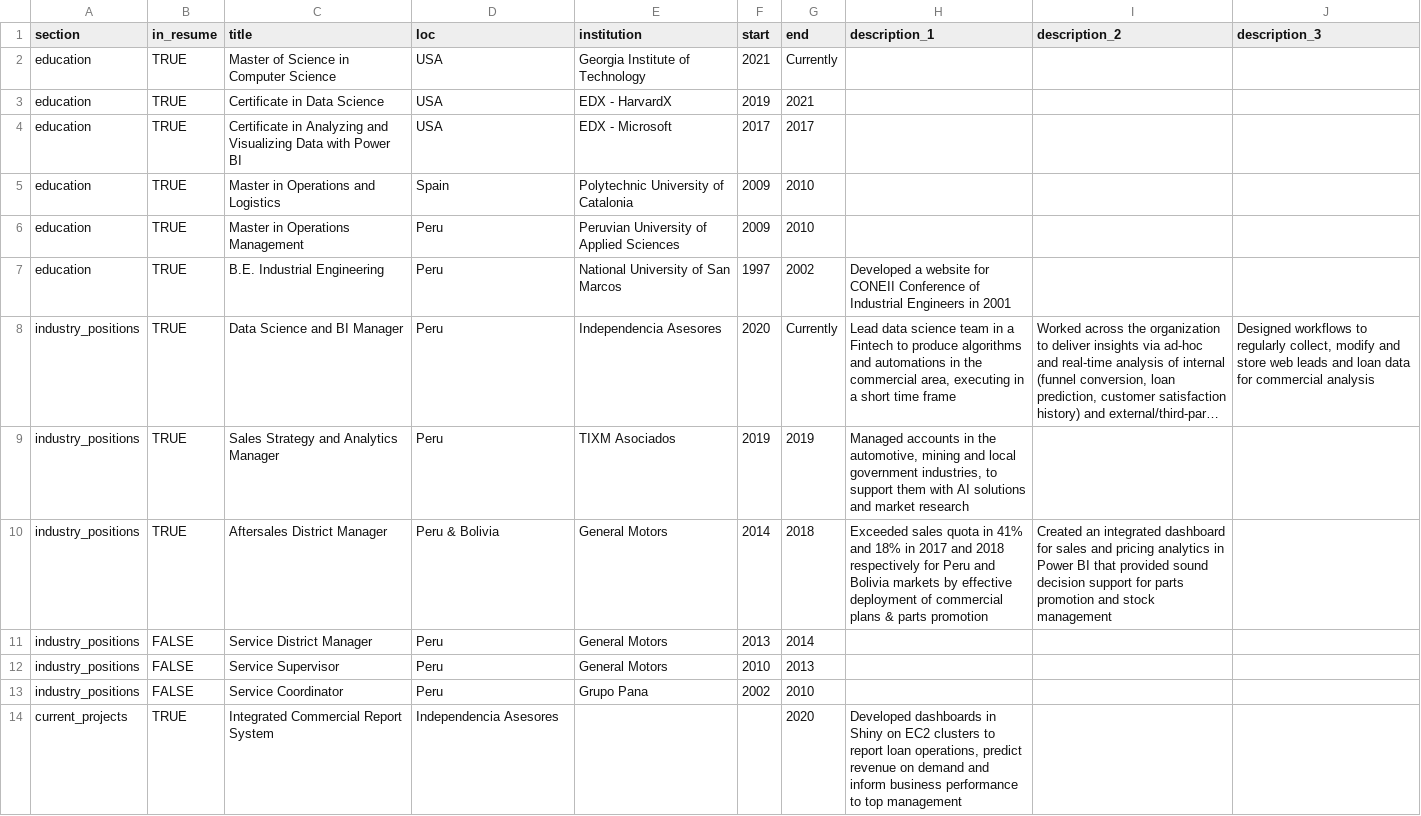
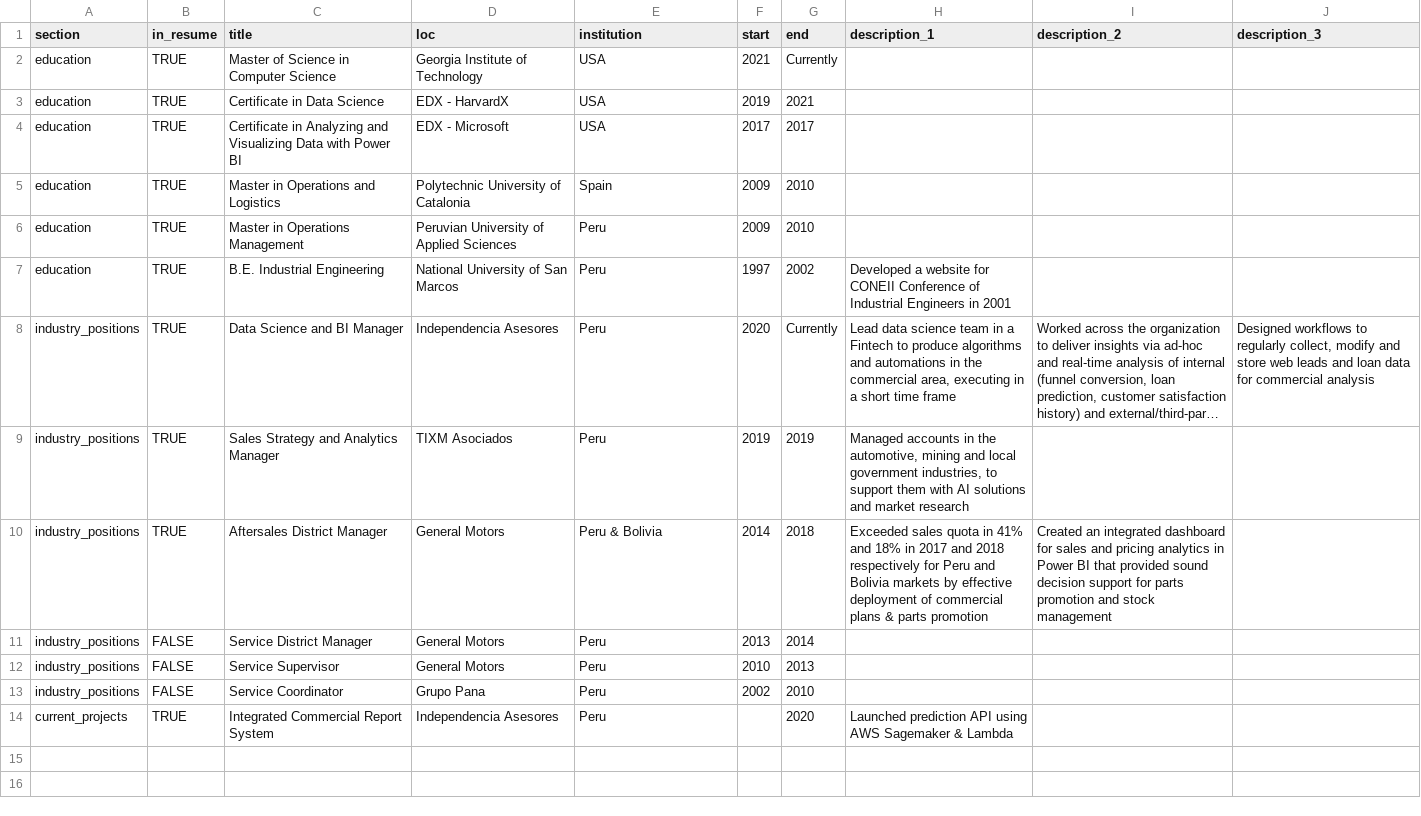
Before and after one commit to alexismenanieves/Resume, a CSV file: csvs/positions.csv, drawn as a sheet; long unchanged cells end in …; the diff names each change by its address in the sheet, - before the commit and + after, or states it on an @@ line.

```diff
--- a/csvs/positions.csv
+++ b/csvs/positions.csv
-D2 (loc): USA
+D2 (loc): Georgia Institute of Technology
-E2 (institution): Georgia Institute of Technology
+E2 (institution): USA
-D3 (loc): USA
+D3 (loc): EDX - HarvardX
-E3 (institution): EDX - HarvardX
+E3 (institution): USA
-D4 (loc): USA
+D4 (loc): EDX - Microsoft
-E4 (institution): EDX - Microsoft
+E4 (institution): USA
-D5 (loc): Spain
+D5 (loc): Polytechnic University of Catalonia
-E5 (institution): Polytechnic University of Catalonia
+E5 (institution): Spain
-D6 (loc): Peru
+D6 (loc): Peruvian University of Applied Sciences
-E6 (institution): Peruvian University of Applied Sciences
+E6 (institution): Peru
-D7 (loc): Peru
+D7 (loc): National University of San Marcos
-E7 (institution): National University of San Marcos
+E7 (institution): Peru
-D8 (loc): Peru
+D8 (loc): Independencia Asesores
-E8 (institution): Independencia Asesores
+E8 (institution): Peru
-D9 (loc): Peru
+D9 (loc): TIXM Asociados
-E9 (institution): TIXM Asociados
+E9 (institution): Peru
-D10 (loc): Peru & Bolivia
+D10 (loc): General Motors
-E10 (institution): General Motors
+E10 (institution): Peru & Bolivia
-D11:D12 (loc): Peru
+D11:D12 (loc): General Motors
-E11:E12 (institution): General Motors
+E11:E12 (institution): Peru
-D13 (loc): Peru
+D13 (loc): Grupo Pana
-E13 (institution): Grupo Pana
+E13 (institution): Peru
-E14 (institution): (empty)
+E14 (institution): Peru
-H14 (description_1): Developed dashboards in Shiny on EC2 clusters to report loan operations, predict revenue on demand and inform business performance to top management
+H14 (description_1): Launched prediction API using AWS Sagemaker & Lambda
```
Also changed, not shown: 1 other file.
